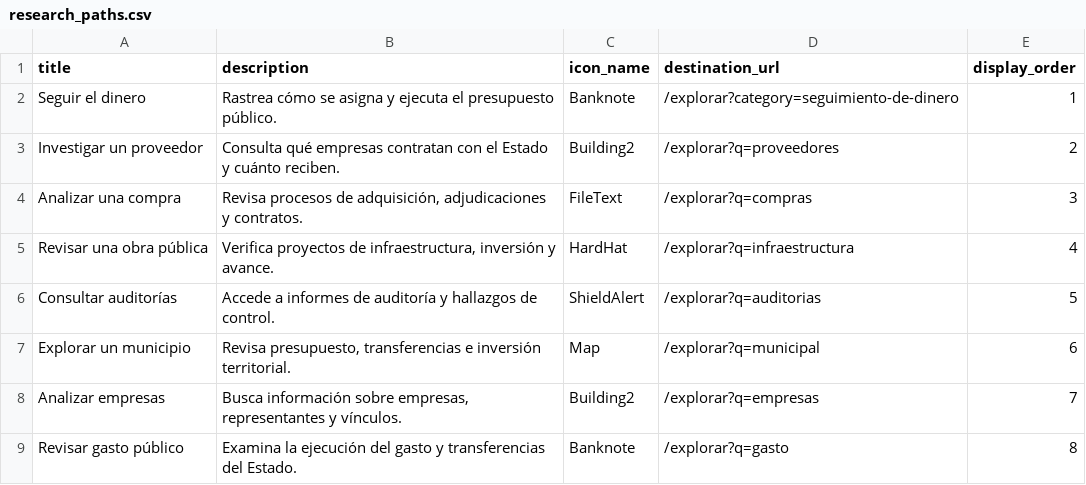
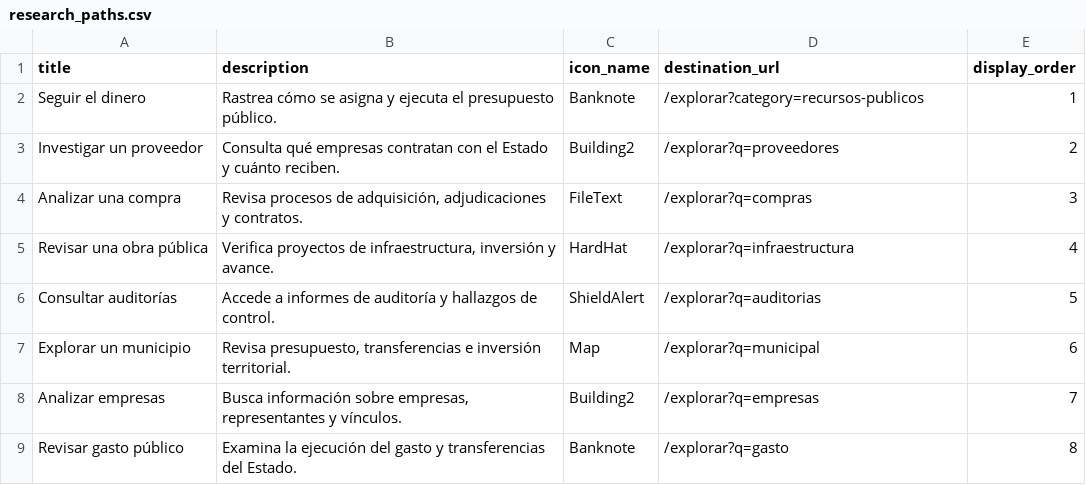
Before and after one commit to RedCiudadana/DatosAbiertosCNC, a CSV file: public/data/research_paths.csv, drawn as a sheet.

Commit message:
Updated research_paths.csv

```diff
--- a/public/data/research_paths.csv
+++ b/public/data/research_paths.csv
@@ -1,3 +1,3 @@
 title,description,icon_name,destination_url,display_order
-Seguir el dinero,Rastrea cómo se asigna y ejecuta el presupuesto público.,Banknote,/explorar?category=seguimiento-de-dinero,1
+Seguir el dinero,Rastrea cómo se asigna y ejecuta el presupuesto público.,Banknote,/explorar?category=recursos-publicos,1
 Investigar un proveedor,Consulta qué empresas contratan con el Estado y cuánto reciben.,Building2,/explorar?q=proveedores,2
```
Also changed, not shown: 1 other file.
